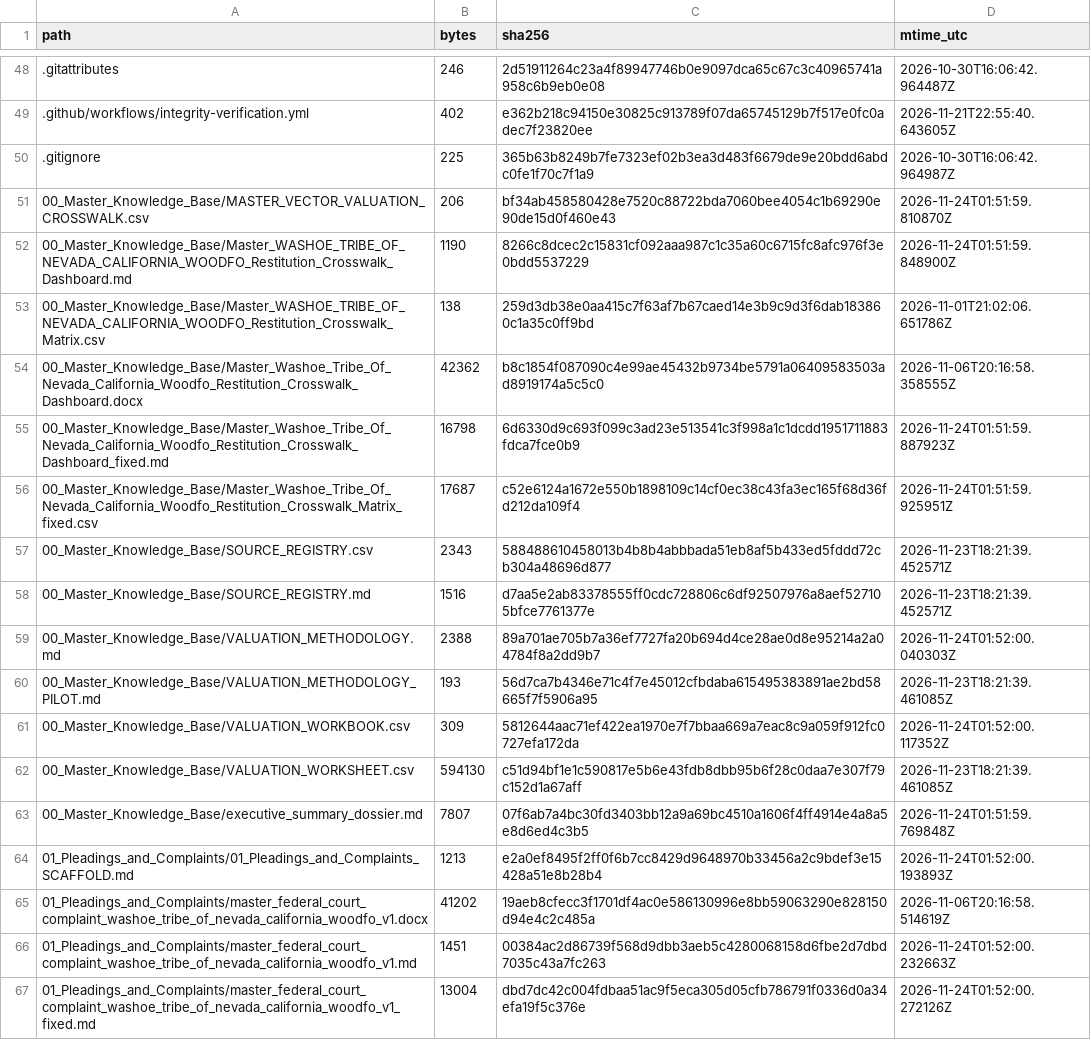
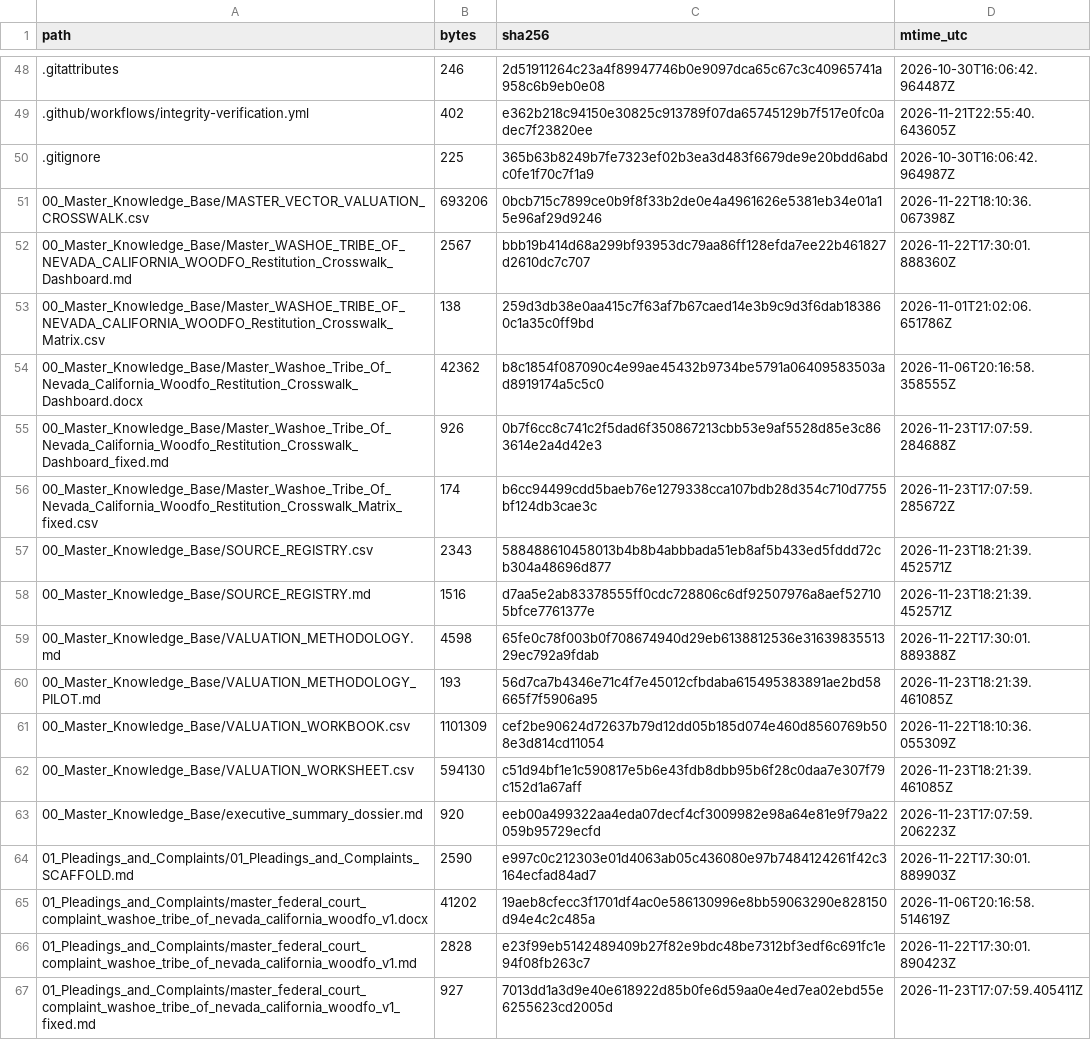
Before and after one commit to GlobalRestitutionAlliance/turtle-island-us-washoe-tribe-of-nevada-california-woodfo-master-litigation, a CSV file: 99_Archives_and_Manifests/MANIFEST_SHA256.csv, drawn as a sheet; only a part is shown, gaps mark what is left out; the diff covers the shown part only.

```diff
--- a/99_Archives_and_Manifests/MANIFEST_SHA256.csv
+++ b/99_Archives_and_Manifests/MANIFEST_SHA256.csv
@@ -50,18 +50,18 @@ path,bytes,sha256,mtime_utc
 .gitignore,225,365b63b8249b7fe7323ef02b3ea3d483f6679de9e20bdd6abdc0fe1f70c7f1a9,2026-10-30T16:06:42.964987Z
-00_Master_Knowledge_Base/MASTER_VECTOR_VALUATION_CROSSWALK.csv,206,bf34ab458580428e7520c88722bda7060bee4054c1b69290e90de15d0f460e43,2026-11-24T01:51:59.810870Z
-00_Master_Knowledge_Base/Master_WASHOE_TRIBE_OF_NEVADA_CALIFORNIA_WOODFO_Restitution_Crosswalk_Dashboard.md,1190,8266c8dcec2c15831cf092aaa987c1c35a60c6715fc8afc976f3e0bdd5537229,2026-11-24T01:51:59.848900Z
+00_Master_Knowledge_Base/MASTER_VECTOR_VALUATION_CROSSWALK.csv,693206,0bcb715c7899ce0b9f8f33b2de0e4a4961626e5381eb34e01a15e96af29d9246,2026-11-22T18:10:36.067398Z
+00_Master_Knowledge_Base/Master_WASHOE_TRIBE_OF_NEVADA_CALIFORNIA_WOODFO_Restitution_Crosswalk_Dashboard.md,2567,bbb19b414d68a299bf93953dc79aa86ff128efda7ee22b461827d2610dc7c707,2026-11-22T17:30:01.888360Z
 00_Master_Knowledge_Base/Master_WASHOE_TRIBE_OF_NEVADA_CALIFORNIA_WOODFO_Restitution_Crosswalk_Matrix.csv,138,259d3db38e0aa415c7f63af7b67caed14e3b9c9d3f6dab183860c1a35c0ff9bd,2026-11-01T21:02:06.651786Z
 00_Master_Knowledge_Base/Master_Washoe_Tribe_Of_Nevada_California_Woodfo_Restitution_Crosswalk_Dashboard.docx,42362,b8c1854f087090c4e99ae45432b9734be5791a06409583503ad8919174a5c5c0,2026-11-06T20:16:58.358555Z
-00_Master_Knowledge_Base/Master_Washoe_Tribe_Of_Nevada_California_Woodfo_Restitution_Crosswalk_Dashboard_fixed.md,16798,6d6330d9c693f099c3ad23e513541c3f998a1c1dcdd1951711883fdca7fce0b9,2026-11-24T01:51:59.887923Z
-00_Master_Knowledge_Base/Master_Washoe_Tribe_Of_Nevada_California_Woodfo_Restitution_Crosswalk_Matrix_fixed.csv,17687,c52e6124a1672e550b1898109c14cf0ec38c43fa3ec165f68d36fd212da109f4,2026-11-24T01:51:59.925951Z
+00_Master_Knowledge_Base/Master_Washoe_Tribe_Of_Nevada_California_Woodfo_Restitution_Crosswalk_Dashboard_fixed.md,926,0b7f6cc8c741c2f5dad6f350867213cbb53e9af5528d85e3c863614e2a4d42e3,2026-11-23T17:07:59.284688Z
+00_Master_Knowledge_Base/Master_Washoe_Tribe_Of_Nevada_California_Woodfo_Restitution_Crosswalk_Matrix_fixed.csv,174,b6cc94499cdd5baeb76e1279338cca107bdb28d354c710d7755bf124db3cae3c,2026-11-23T17:07:59.285672Z
 00_Master_Knowledge_Base/SOURCE_REGISTRY.csv,2343,588488610458013b4b8b4abbbada51eb8af5b433ed5fddd72cb304a48696d877,2026-11-23T18:21:39.452571Z
 00_Master_Knowledge_Base/SOURCE_REGISTRY.md,1516,d7aa5e2ab83378555ff0cdc728806c6df92507976a8aef527105bfce7761377e,2026-11-23T18:21:39.452571Z
-00_Master_Knowledge_Base/VALUATION_METHODOLOGY.md,2388,89a701ae705b7a36ef7727fa20b694d4ce28ae0d8e95214a2a04784f8a2dd9b7,2026-11-24T01:52:00.040303Z
+00_Master_Knowledge_Base/VALUATION_METHODOLOGY.md,4598,65fe0c78f003b0f708674940d29eb6138812536e3163983551329ec792a9fdab,2026-11-22T17:30:01.889388Z
 00_Master_Knowledge_Base/VALUATION_METHODOLOGY_PILOT.md,193,56d7ca7b4346e71c4f7e45012cfbdaba615495383891ae2bd58665f7f5906a95,2026-11-23T18:21:39.461085Z
-00_Master_Knowledge_Base/VALUATION_WORKBOOK.csv,309,5812644aac71ef422ea1970e7f7bbaa669a7eac8c9a059f912fc0727efa172da,2026-11-24T01:52:00.117352Z
+00_Master_Knowledge_Base/VALUATION_WORKBOOK.csv,1101309,cef2be90624d72637b79d12dd05b185d074e460d8560769b508e3d814cd11054,2026-11-22T18:10:36.055309Z
 00_Master_Knowledge_Base/VALUATION_WORKSHEET.csv,594130,c51d94bf1e1c590817e5b6e43fdb8dbb95b6f28c0daa7e307f79c152d1a67aff,2026-11-23T18:21:39.461085Z
-00_Master_Knowledge_Base/executive_summary_dossier.md,7807,07f6ab7a4bc30fd3403bb12a9a69bc4510a1606f4ff4914e4a8a5e8d6ed4c3b5,2026-11-24T01:51:59.769848Z
-01_Pleadings_and_Complaints/01_Pleadings_and_Complaints_SCAFFOLD.md,1213,e2a0ef8495f2ff0f6b7cc8429d9648970b33456a2c9bdef3e15428a51e8b28b4,2026-11-24T01:52:00.193893Z
+00_Master_Knowledge_Base/executive_summary_dossier.md,920,eeb00a499322aa4eda07decf4cf3009982e98a64e81e9f79a22059b95729ecfd,2026-11-23T17:07:59.206223Z
+01_Pleadings_and_Complaints/01_Pleadings_and_Complaints_SCAFFOLD.md,2590,e997c0c212303e01d4063ab05c436080e97b7484124261f42c3164ecfad84ad7,2026-11-22T17:30:01.889903Z
 01_Pleadings_and_Complaints/master_federal_court_complaint_washoe_tribe_of_nevada_california_woodfo_v1.docx,41202,19aeb8cfecc3f1701df4ac0e586130996e8bb59063290e828150d94e4c2c485a,2026-11-06T20:16:58.514619Z
-01_Pleadings_and_Complaints/master_federal_court_complaint_washoe_tribe_of_nevada_california_woodfo_v1.md,1451,00384ac2d86739f568d9dbb3aeb5c4280068158d6fbe2d7dbd7035c43a7fc263,2026-11-24T01:52:00.232663Z
-01_Pleadings_and_Complaints/master_federal_court_complaint_washoe_tribe_of_nevada_california_woodfo_v1_fixed.md,13004,dbd7dc42c004fdbaa51ac9f5eca305d05cfb786791f0336d0a34efa19f5c376e,2026-11-24T01:52:00.272126Z
+01_Pleadings_and_Complaints/master_federal_court_complaint_washoe_tribe_of_nevada_california_woodfo_v1.md,2828,e23f99eb5142489409b27f82e9bdc48be7312bf3edf6c691fc1e94f08fb263c7,2026-11-22T17:30:01.890423Z
+01_Pleadings_and_Complaints/master_federal_court_complaint_washoe_tribe_of_nevada_california_woodfo_v1_fixed.md,927,7013dd1a3d9e40e618922d85b0fe6d59aa0e4ed7ea02ebd55e6255623cd2005d,2026-11-23T17:07:59.405411Z
```
Also changed, not shown: 80 edited cells elsewhere in this file, 37 other files.
